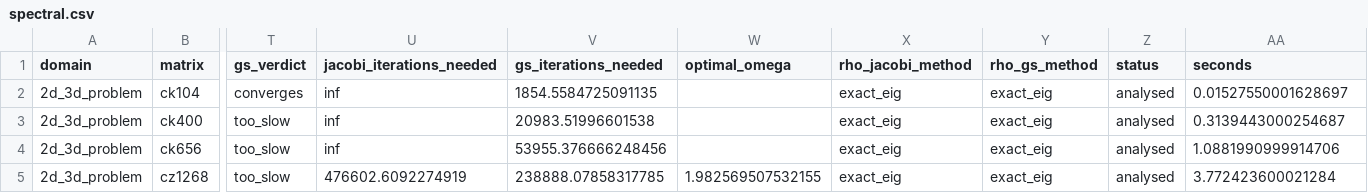
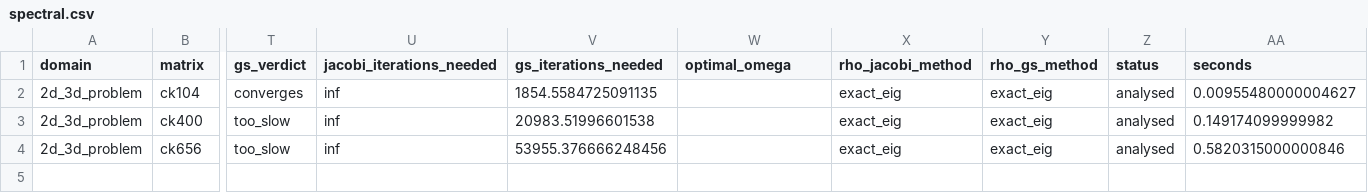
Before and after one commit to NOOBIJS/SolveBench, a CSV file: results/output/tables/spectral.csv, drawn as a sheet; only a part is shown, gaps mark what is left out; rows hold the shown columns only; the diff names each change by its address in the sheet, - before the commit and + after, or states it on an @@ line.

```diff
--- a/results/output/tables/spectral.csv
+++ b/results/output/tables/spectral.csv
-AA2 (seconds): 0.01527550001628697
+AA2 (seconds): 0.00955480000004627
-AA3 (seconds): 0.3139443000254687
+AA3 (seconds): 0.149174099999982
-AA4 (seconds): 1.0881990999914706
+AA4 (seconds): 0.5820315000000846
-row 5: 2d_3d_problem | cz1268 | too_slow | 476602.6092274919 | 238888.07858317785 | 1.982569507532155 | exact_eig | exact_eig | analysed | 3.772423600021284
```
Also changed, not shown: results/output/tables/benchmark_results.csv, results/output/tables/method_summary.csv, 9 other files.
